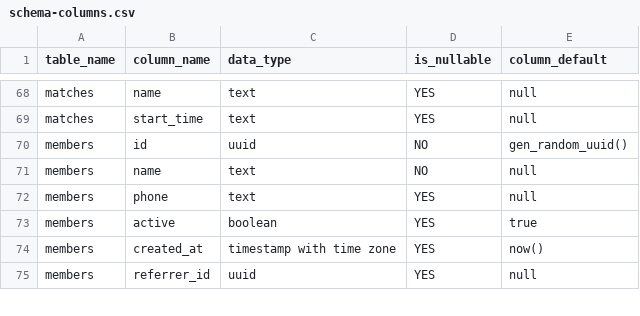
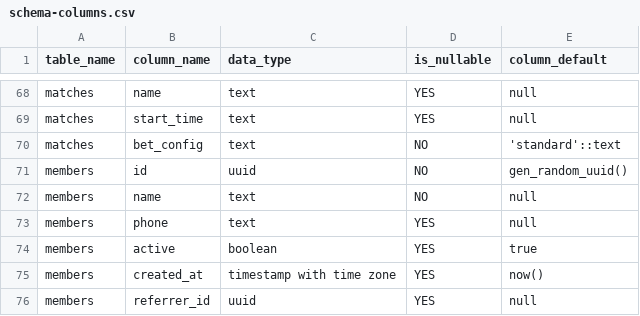
Before and after one commit to vlindev/p2-sportsbet, a CSV file: memory/schema/schema-columns.csv, drawn as a sheet; only a part is shown, gaps mark what is left out.

```diff
--- a/memory/schema/schema-columns.csv
+++ b/memory/schema/schema-columns.csv
@@ -69,2 +69,3 @@ matches,name,text,YES,null
 matches,start_time,text,YES,null
+matches,bet_config,text,NO,'standard'::text
 members,id,uuid,NO,gen_random_uuid()
```
Also changed, not shown: 12 other files.
